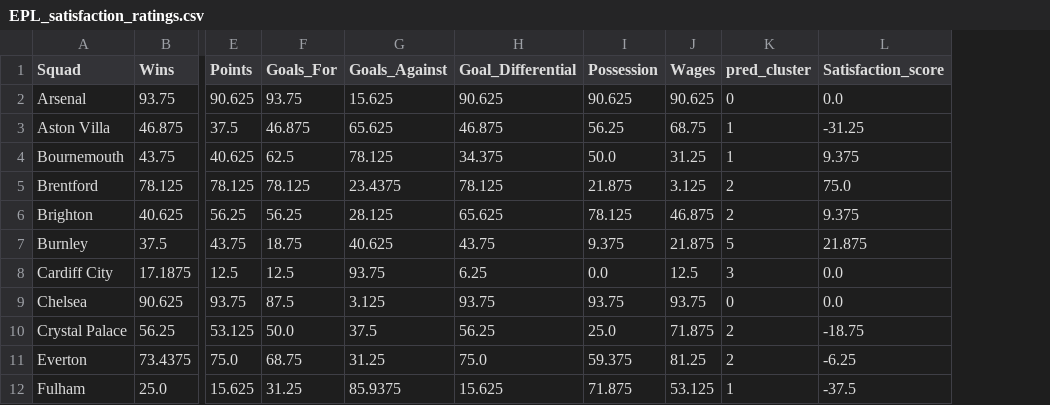
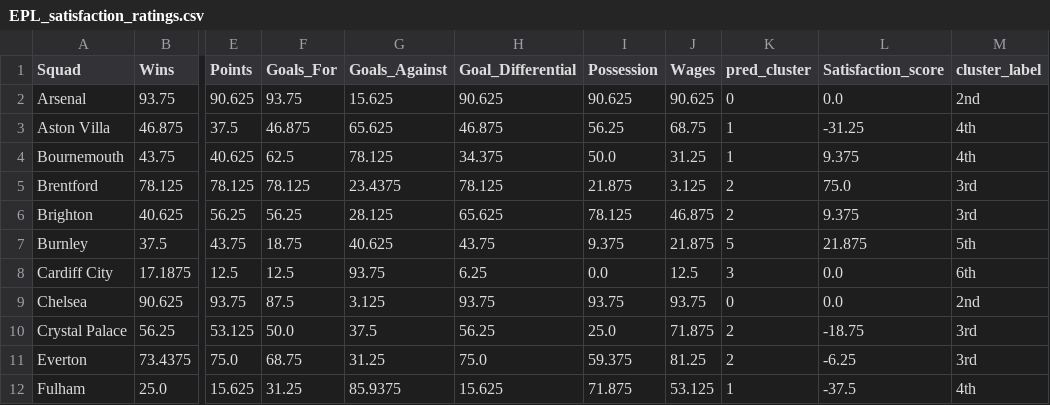
Before and after one commit to Gavin-Toole/Project_4_football, a CSV file: Data Scapping/EPL_satisfaction_ratings.csv, drawn as a sheet; only a part is shown, gaps mark what is left out; the diff names each change by its address in the sheet, - before the commit and + after, or states it on an @@ line.

Commit message:
add labels to clusters

```diff
--- a/Data Scapping/EPL_satisfaction_ratings.csv
+++ b/Data Scapping/EPL_satisfaction_ratings.csv
+column M (cluster_label), rows 2-12: 2nd | 4th | 4th | 3rd | 3rd | 5th | 6th | 2nd | 3rd | 3rd | 4th
```
Also changed, not shown: 1 other file.
